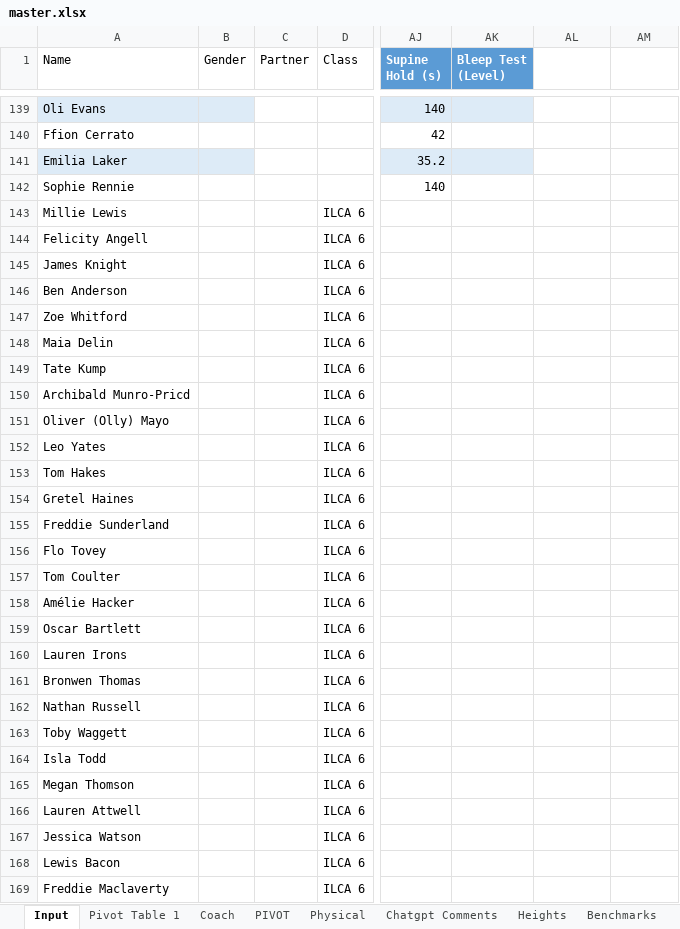
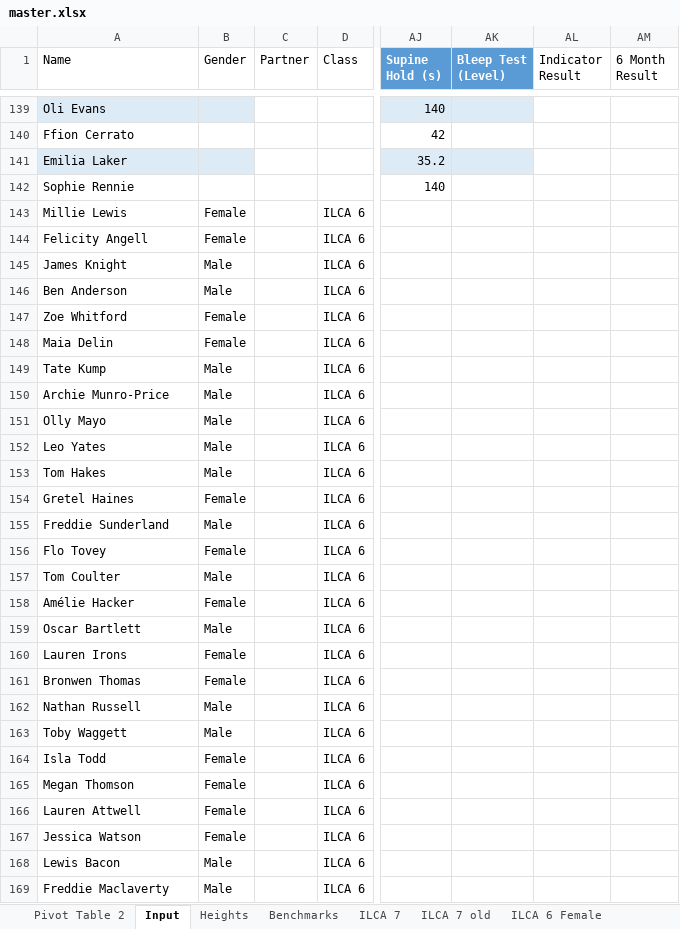
Before and after one commit to Jakefp/rya, an Excel workbook: master.xlsx, sheet Input, drawn as a sheet; only a part is shown, gaps mark what is left out; values as stored, in another font and other column widths than the file's, no borders; charts and pictures and conditional formats not drawn; the diff covers the shown part only; the diff names each change by its address in the sheet, - before the commit and + after, or states it on an @@ line.

```diff
--- a/master.xlsx (sheet Input)
+++ b/master.xlsx (sheet Input)
@@ sheet tab hidden: Pivot Table 1 @@
@@ sheet tab hidden: Coach @@
@@ sheet tab hidden: PIVOT @@
@@ sheet tab hidden: Physical @@
@@ sheet tab hidden: Chatgpt Comments @@
+sheet tab: Pivot Table 2
-AL1: (empty)
+AL1: Indicator Result
-AM1: (empty)
+AM1: 6 Month Result
-B143:B144 (Gender): (empty)
+B143:B144 (Gender): Female
-B145:B146 (Gender): (empty)
+B145:B146 (Gender): Male
-B147:B148 (Gender): (empty)
+B147:B148 (Gender): Female
-B149:B153 (Gender): (empty)
+B149:B153 (Gender): Male
-A150 (Name): Archibald Munro-Pricd
+A150 (Name): Archie Munro-Price
-A151 (Name): Oliver (Olly) Mayo
+A151 (Name): Olly Mayo
-B154 (Gender): (empty)
+B154 (Gender): Female
-B155 (Gender): (empty)
+B155 (Gender): Male
-B156 (Gender): (empty)
+B156 (Gender): Female
-B157 (Gender): (empty)
+B157 (Gender): Male
-B158 (Gender): (empty)
+B158 (Gender): Female
-B159 (Gender): (empty)
+B159 (Gender): Male
-B160:B161 (Gender): (empty)
+B160:B161 (Gender): Female
-B162:B163 (Gender): (empty)
+B162:B163 (Gender): Male
-B164:B167 (Gender): (empty)
+B164:B167 (Gender): Female
-B168:B169 (Gender): (empty)
+B168:B169 (Gender): Male
```
Also changed, not shown: 15 added rows, 7 edited cells and cell formats elsewhere in this sheet, sheet ILCA 7, sheet ILCA 6 Female, sheet ILCA 7 old, sheet Heights, charts or pictures, 4 other files.
